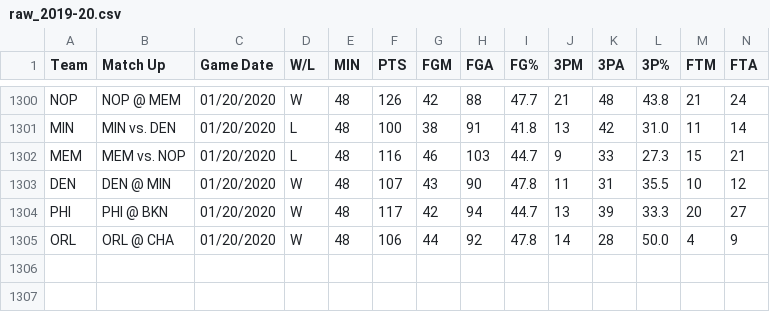
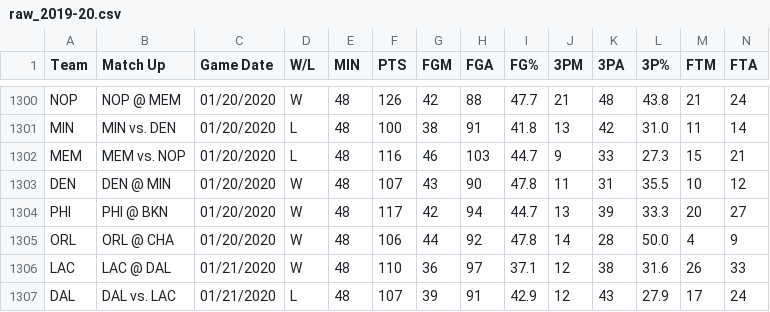
Before and after one commit to manumir/ml_nba, a CSV file: data/raw_2019-20.csv, drawn as a sheet; only a part is shown, gaps mark what is left out; rows hold the shown columns only; the diff names each change by its address in the sheet, - before the commit and + after, or states it on an @@ line.

```diff
--- a/data/raw_2019-20.csv
+++ b/data/raw_2019-20.csv
+row 1306: LAC | LAC @ DAL | 01/21/2020 | W | 48 | 110 | 36 | 97 | 37.1 | 12 | 38 | 31.6 | 26 | 33
+row 1307: DAL | DAL vs. LAC | 01/21/2020 | L | 48 | 107 | 39 | 91 | 42.9 | 12 | 43 | 27.9 | 17 | 24
```
Also changed, not shown: logs/linear_log.csv, logs/mlp_log.csv, 17 other files.
